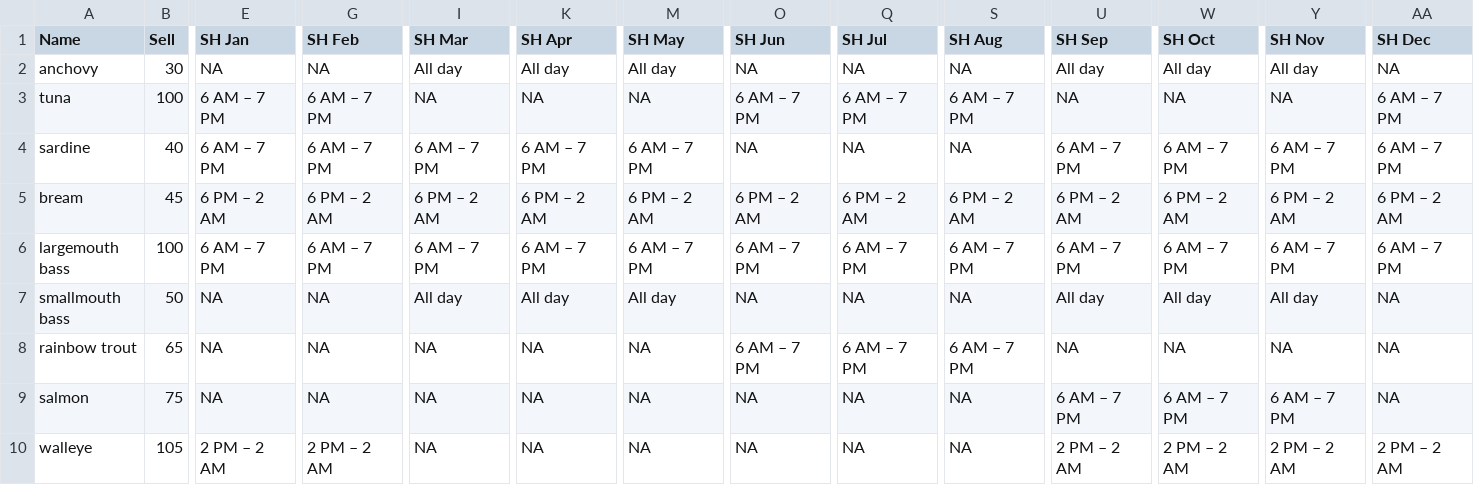
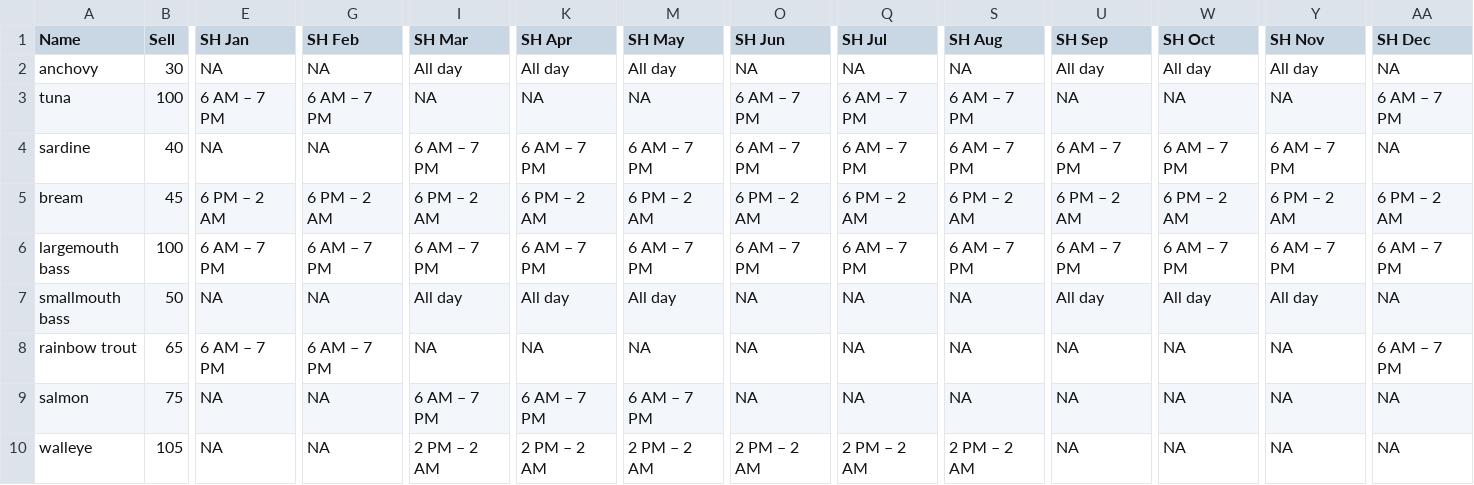
Before and after one commit to fdac23/animal-crossing-economy, a CSV file: stardewvalley/fish.csv, drawn as a sheet; only a part is shown, gaps mark what is left out; the diff covers the shown part only; the diff names each change by its address in the sheet, - before the commit and + after, or states it on an @@ line.

Commit message:
Handle different hemispheres for fish properly in SDV

```diff
--- a/stardewvalley/fish.csv
+++ b/stardewvalley/fish.csv
-E4 (SH Jan): 6 AM – 7 PM
+E4 (SH Jan): NA
-G4 (SH Feb): 6 AM – 7 PM
+G4 (SH Feb): NA
-O4 (SH Jun): NA
+O4 (SH Jun): 6 AM – 7 PM
-Q4 (SH Jul): NA
+Q4 (SH Jul): 6 AM – 7 PM
-S4 (SH Aug): NA
+S4 (SH Aug): 6 AM – 7 PM
-AA4 (SH Dec): 6 AM – 7 PM
+AA4 (SH Dec): NA
-E8 (SH Jan): NA
+E8 (SH Jan): 6 AM – 7 PM
-G8 (SH Feb): NA
+G8 (SH Feb): 6 AM – 7 PM
-O8 (SH Jun): 6 AM – 7 PM
+O8 (SH Jun): NA
-Q8 (SH Jul): 6 AM – 7 PM
+Q8 (SH Jul): NA
-S8 (SH Aug): 6 AM – 7 PM
+S8 (SH Aug): NA
-AA8 (SH Dec): NA
+AA8 (SH Dec): 6 AM – 7 PM
-I9 (SH Mar): NA
+I9 (SH Mar): 6 AM – 7 PM
-K9 (SH Apr): NA
+K9 (SH Apr): 6 AM – 7 PM
-M9 (SH May): NA
+M9 (SH May): 6 AM – 7 PM
-U9 (SH Sep): 6 AM – 7 PM
+U9 (SH Sep): NA
-W9 (SH Oct): 6 AM – 7 PM
+W9 (SH Oct): NA
-Y9 (SH Nov): 6 AM – 7 PM
+Y9 (SH Nov): NA
-E10 (SH Jan): 2 PM – 2 AM
+E10 (SH Jan): NA
-G10 (SH Feb): 2 PM – 2 AM
+G10 (SH Feb): NA
-I10 (SH Mar): NA
+I10 (SH Mar): 2 PM – 2 AM
-K10 (SH Apr): NA
+K10 (SH Apr): 2 PM – 2 AM
-M10 (SH May): NA
+M10 (SH May): 2 PM – 2 AM
-O10 (SH Jun): NA
+O10 (SH Jun): 2 PM – 2 AM
-Q10 (SH Jul): NA
+Q10 (SH Jul): 2 PM – 2 AM
-S10 (SH Aug): NA
+S10 (SH Aug): 2 PM – 2 AM
-U10 (SH Sep): 2 PM – 2 AM
+U10 (SH Sep): NA
-W10 (SH Oct): 2 PM – 2 AM
+W10 (SH Oct): NA
-Y10 (SH Nov): 2 PM – 2 AM
+Y10 (SH Nov): NA
-AA10 (SH Dec): 2 PM – 2 AM
+AA10 (SH Dec): NA
```
Also changed, not shown: 144 edited cells elsewhere in this file, 1 other file.
